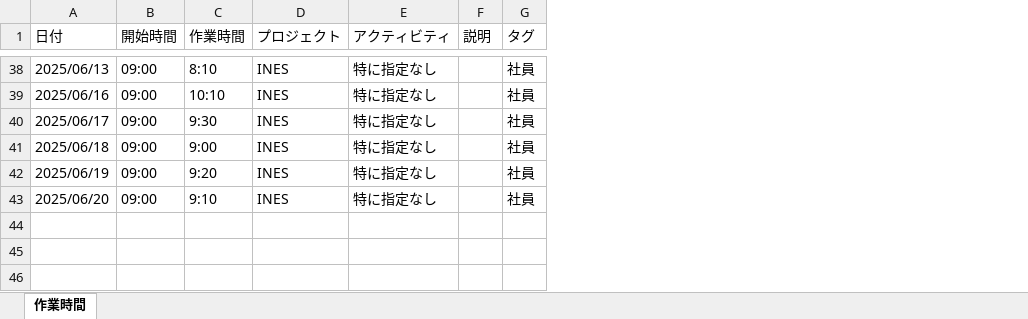
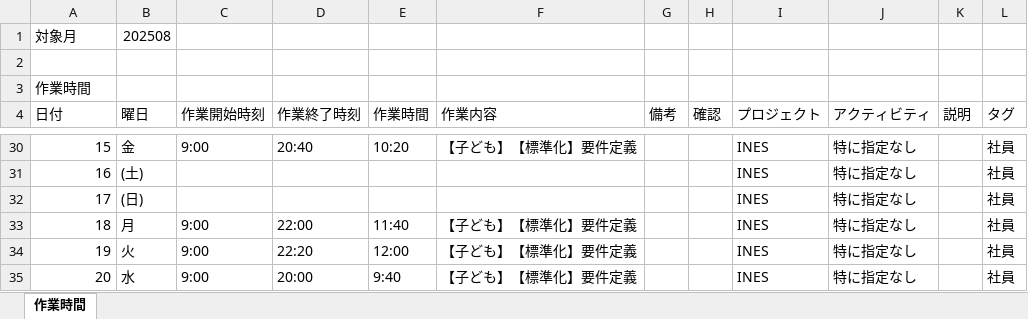
Before and after one commit to WuSphere/KimaiAutoInput, an Excel workbook: 勤怠データ.xlsx, sheet 作業時間, drawn as a sheet; only a part is shown, gaps mark what is left out; values as stored, in another font and other column widths than the file's, no cell formats; removed rows and columns are numbered as before the commit, all else as after; the diff covers the shown part only; the diff names each change by its address in the sheet, - before the commit and + after, or states it on an @@ line.

```diff
--- a/勤怠データ.xlsx (sheet 作業時間)
+++ b/勤怠データ.xlsx (sheet 作業時間)
-column B (開始時間), rows 38-43: all 09:00
+column B (曜日), rows 30-35: 金 | (土) | (日) | 月 | 火 | 水
+column C (作業開始時刻), rows 30-35: 9:00 |  |  | 9:00 | 9:00 | 9:00
+column D (作業終了時刻), rows 30-35: 20:40 |  |  | 22:00 | 22:20 | 20:00
+column F (作業内容), rows 30-35: 【子ども】【標準化】要件定義 |  |  | 【子ども】【標準化】要件定義 | 【子ども】【標準化】要件定義 | 【子ども】【標準化】要件定義
+column G (備考), empty
+column H (確認), empty
+row 1: 対象月 | 202508
+row 2: (empty)
+row 3: 作業時間
-A30 (日付): 2025/06/13
+A30 (日付): 15
-E30 (作業時間): 8:10
+E30 (作業時間): 10:20
-A31 (日付): 2025/06/16
+A31 (日付): 16
-E31 (作業時間): 10:10
+E31 (作業時間): (empty)
-A32 (日付): 2025/06/17
+A32 (日付): 17
-E32 (作業時間): 9:30
+E32 (作業時間): (empty)
-A33 (日付): 2025/06/18
+A33 (日付): 18
-E33 (作業時間): 9:00
+E33 (作業時間): 11:40
-A34 (日付): 2025/06/19
+A34 (日付): 19
-E34 (作業時間): 9:20
+E34 (作業時間): 12:00
-A35 (日付): 2025/06/20
+A35 (日付): 20
-E35 (作業時間): 9:10
+E35 (作業時間): 9:40
```
Also changed, not shown: 1 added row, 12 removed rows and 42 edited cells elsewhere in this sheet, cell formats, dist/マニュアル.xlsx, 12 other files.
